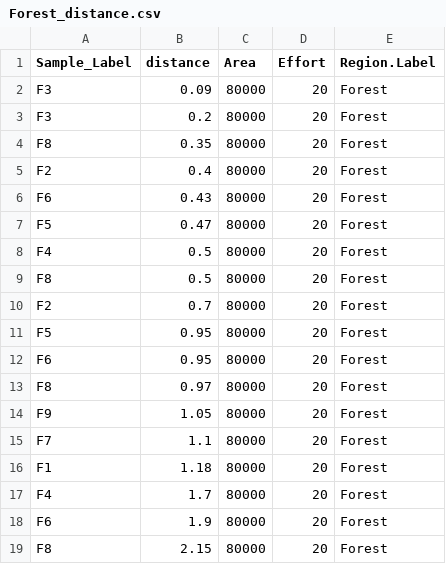
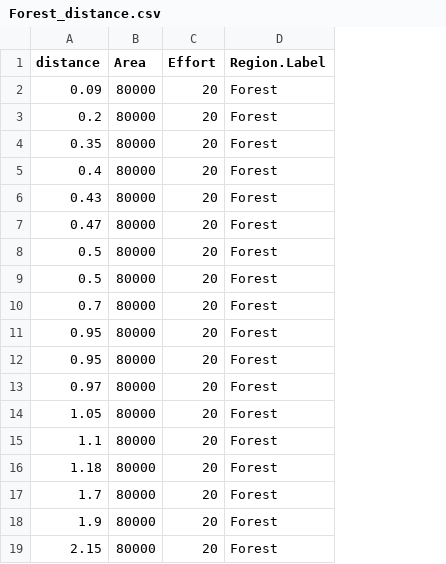
Before and after one commit to BIOL450W/Biol450W, a CSV file: Forest_distance.csv, drawn as a sheet; the diff names each change by its address in the sheet, - before the commit and + after, or states it on an @@ line.

```diff
--- a/Forest_distance.csv
+++ b/Forest_distance.csv
-column A (Sample_Label), rows 2-19: F3 | F3 | F8 | F2 | F6 | F5 | F4 | F8 | F2 | F5 | F6 | F8 | F9 | F7 | F1 | F4 | F6 | F8
```
Also changed, not shown: Savanna_distance.csv, distance_F_S.csv.
